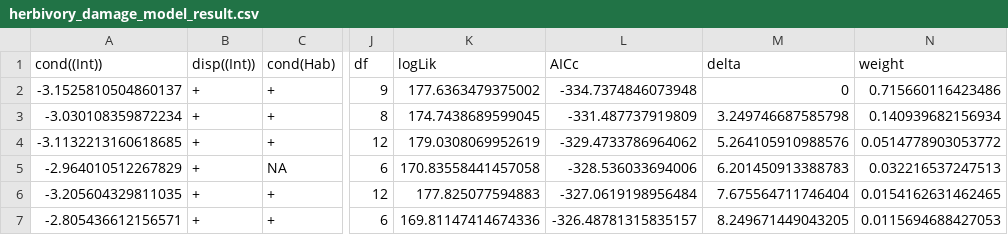
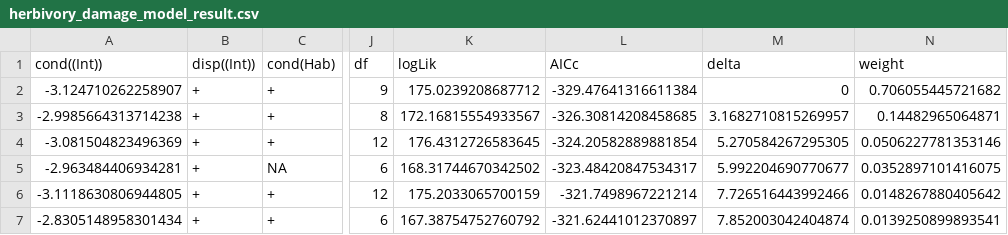
Before and after one commit to Matah33/PNG-Exclosure, a CSV file: data/output/herbivory_damage_model_result.csv, drawn as a sheet; only a part is shown, gaps mark what is left out; the diff covers the shown part only; the diff names each change by its address in the sheet, - before the commit and + after, or states it on an @@ line.

```diff
--- a/data/output/herbivory_damage_model_result.csv
+++ b/data/output/herbivory_damage_model_result.csv
-A2 (cond((Int))): -3.1525810504860137
+A2 (cond((Int))): -3.124710262258907
-K2 (logLik): 177.6363479375002
+K2 (logLik): 175.0239208687712
-L2 (AICc): -334.7374846073948
+L2 (AICc): -329.47641316611384
-N2 (weight): 0.715660116423486
+N2 (weight): 0.706055445721682
-A3 (cond((Int))): -3.030108359872234
+A3 (cond((Int))): -2.9985664313714238
-K3 (logLik): 174.7438689599045
+K3 (logLik): 172.16815554933567
-L3 (AICc): -331.487737919809
+L3 (AICc): -326.30814208458685
-M3 (delta): 3.249746687585798
+M3 (delta): 3.1682710815269957
-N3 (weight): 0.140939682156934
+N3 (weight): 0.14482965064871
-A4 (cond((Int))): -3.1132213160618685
+A4 (cond((Int))): -3.081504823496369
-K4 (logLik): 179.0308069952619
+K4 (logLik): 176.4312726583645
-L4 (AICc): -329.4733786964062
+L4 (AICc): -324.20582889881854
-M4 (delta): 5.264105910988576
+M4 (delta): 5.270584267295305
-N4 (weight): 0.0514778903053772
+N4 (weight): 0.0506227781353146
-A5 (cond((Int))): -2.964010512267829
+A5 (cond((Int))): -2.963484406934281
-K5 (logLik): 170.83558441457058
+K5 (logLik): 168.31744670342502
-L5 (AICc): -328.536033694006
+L5 (AICc): -323.48420847534317
-M5 (delta): 6.201450913388783
+M5 (delta): 5.992204690770677
-N5 (weight): 0.032216537247513
+N5 (weight): 0.0352897101416075
-A6 (cond((Int))): -3.205604329811035
+A6 (cond((Int))): -3.1118630806944805
-K6 (logLik): 177.825077594883
+K6 (logLik): 175.2033065700159
-L6 (AICc): -327.0619198956484
+L6 (AICc): -321.7498967221214
-M6 (delta): 7.675564711746404
+M6 (delta): 7.726516443992466
-N6 (weight): 0.0154162631462465
+N6 (weight): 0.0148267880405642
-A7 (cond((Int))): -2.805436612156571
+A7 (cond((Int))): -2.8305148958301434
-K7 (logLik): 169.81147414674336
+K7 (logLik): 167.38754752760792
-L7 (AICc): -326.48781315835157
+L7 (AICc): -321.62441012370897
-M7 (delta): 8.249671449043205
+M7 (delta): 7.852003042404874
-N7 (weight): 0.0115694688427053
+N7 (weight): 0.0139250899893541
```
Also changed, not shown: 1 added row, 1 removed row and 60 edited cells elsewhere in this file, data/output/dataset_fin.csv, data/output/herbivory_pairwise_Treatment_emmeans.csv, 14 other files.
